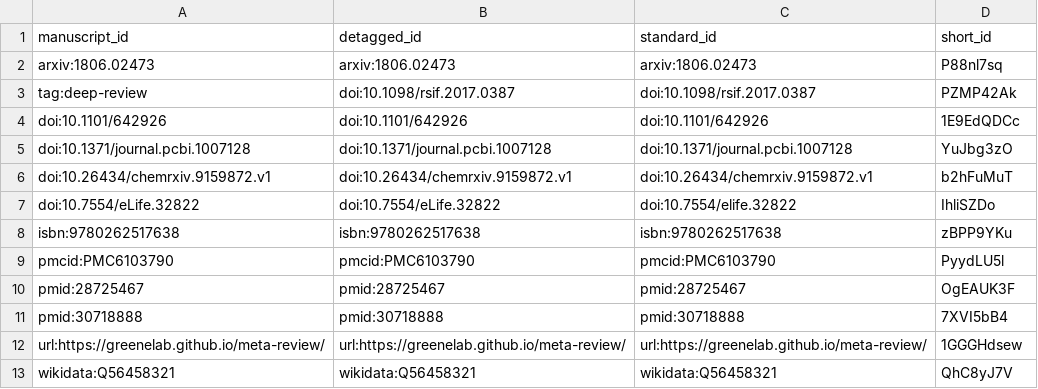
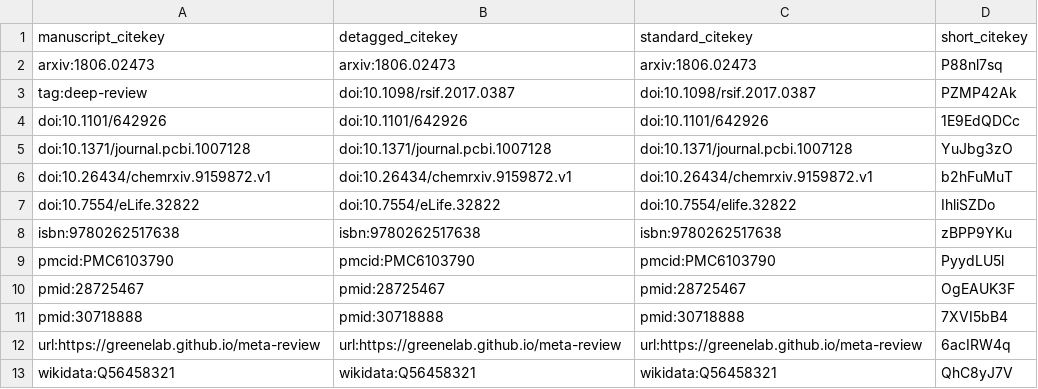
Before and after one commit to agitter/my-manuscript, a TSV file: citations.tsv, drawn as a sheet.

Commit message:
Merge pull request #13 from agitter/rootstock-2020-03-26 [ci skip]
This build is based on
https://github.com/agitter/my-manuscript/commit/ce6d7ea55ebca84e048fcec4130a5bdfc68d79b7.

This commit was created by the following CI build and job:
https://travis-ci.org/agitter/my-manuscript/builds/667452035
https://travis-ci.org/agitter/my-manuscript/jobs/667452036

```diff
--- a/citations.tsv
+++ b/citations.tsv
@@ -1,2 +1,2 @@
-manuscript_id	detagged_id	standard_id	short_id
+manuscript_citekey	detagged_citekey	standard_citekey	short_citekey
 arxiv:1806.02473	arxiv:1806.02473	arxiv:1806.02473	P88nl7sq
@@ -11,3 +11,3 @@ pmid:28725467	pmid:28725467	pmid:28725467	OgEAUK3F
 pmid:30718888	pmid:30718888	pmid:30718888	7XVI5bB4
-url:https://greenelab.github.io/meta-review/	url:https://greenelab.github.io/meta-review/	url:https://greenelab.github.io/meta-review/	1GGGHdsew
+url:https://greenelab.github.io/meta-review	url:https://greenelab.github.io/meta-review	url:https://greenelab.github.io/meta-review	6acIRW4q
 wikidata:Q56458321	wikidata:Q56458321	wikidata:Q56458321	QhC8yJ7V
```
Also changed, not shown: 6 other files.
